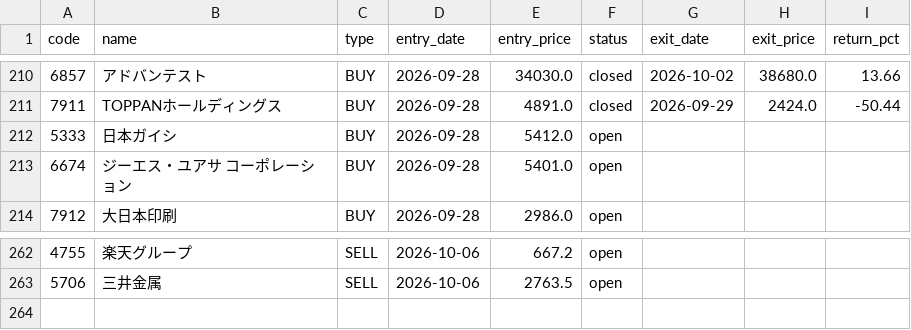
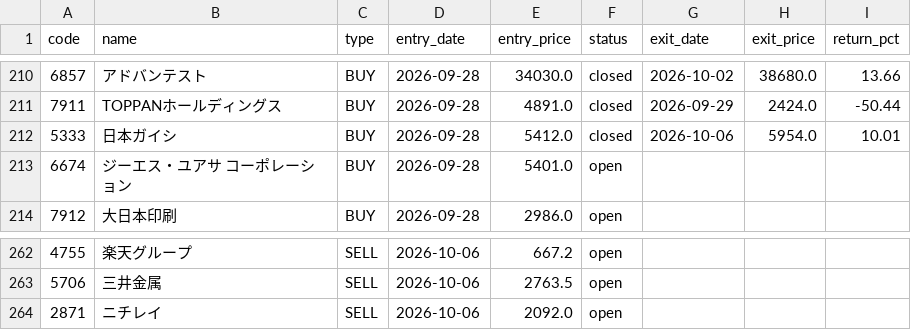
Before and after one commit to alohakozi-ux/nikkei-signal-app, a CSV file: positions.csv, drawn as a sheet; only a part is shown, gaps mark what is left out.

```diff
--- a/positions.csv
+++ b/positions.csv
@@ -211,3 +211,3 @@ code,name,type,entry_date,entry_price,status,exit_date,exit_price,return_pct
 7911,TOPPANホールディングス,BUY,2026-09-28,4891.0,closed,2026-09-29,2424.0,-50.44
-5333,日本ガイシ,BUY,2026-09-28,5412.0,open,,,
+5333,日本ガイシ,BUY,2026-09-28,5412.0,closed,2026-10-06,5954.0,10.01
 6674,ジーエス・ユアサ コーポレーション,BUY,2026-09-28,5401.0,open,,,
@@ -263 +263,2 @@ code,name,type,entry_date,entry_price,status,exit_date,exit_price,return_pct
 5706,三井金属,SELL,2026-10-06,2763.5,open,,,
+2871,ニチレイ,SELL,2026-10-06,2092.0,open,,,
```
